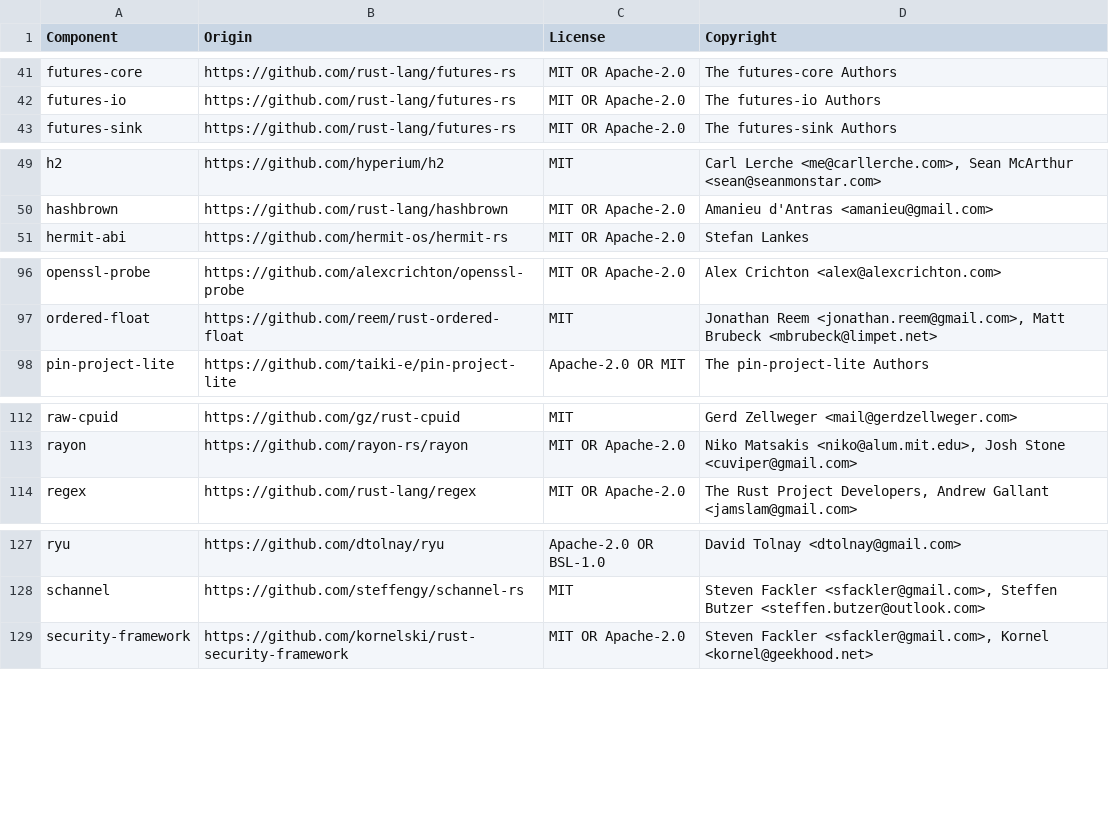
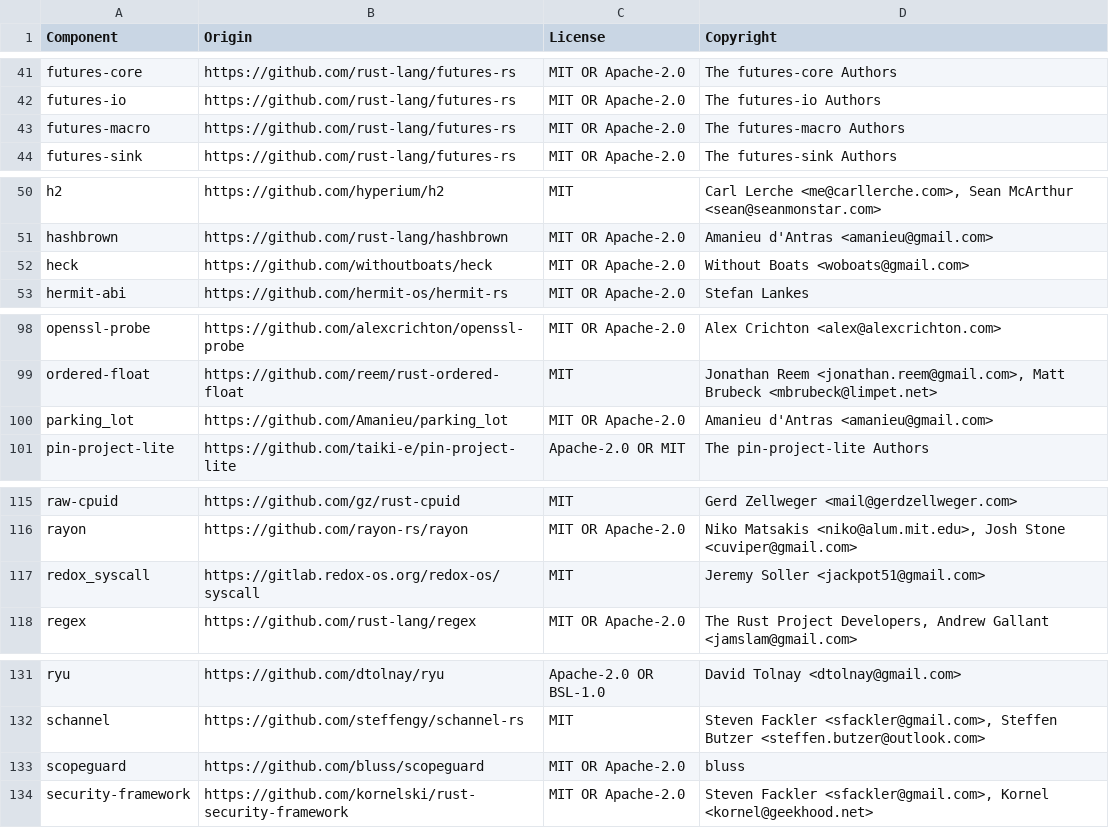
Before and after one commit to DataDog/dd-sensitive-data-scanner, a CSV file: LICENSE-3rdparty.csv, drawn as a sheet; only a part is shown, gaps mark what is left out; the diff covers the shown part only.

Commit message:
Fix licenses

```diff
--- a/LICENSE-3rdparty.csv
+++ b/LICENSE-3rdparty.csv
@@ -42,2 +42,3 @@ futures-core,https://github.com/rust-lang/futures-rs,MIT OR Apache-2.0,The futur
 futures-io,https://github.com/rust-lang/futures-rs,MIT OR Apache-2.0,The futures-io Authors
+futures-macro,https://github.com/rust-lang/futures-rs,MIT OR Apache-2.0,The futures-macro Authors
 futures-sink,https://github.com/rust-lang/futures-rs,MIT OR Apache-2.0,The futures-sink Authors
@@ -50,2 +51,3 @@ h2,https://github.com/hyperium/h2,MIT,"Carl Lerche <me@carllerche.com>, Sean McA
 hashbrown,https://github.com/rust-lang/hashbrown,MIT OR Apache-2.0,Amanieu d'Antras <amanieu@gmail.com>
+heck,https://github.com/withoutboats/heck,MIT OR Apache-2.0,Without Boats <woboats@gmail.com>
 hermit-abi,https://github.com/hermit-os/hermit-rs,MIT OR Apache-2.0,Stefan Lankes
@@ -97,2 +99,3 @@ openssl-probe,https://github.com/alexcrichton/openssl-probe,MIT OR Apache-2.0,Al
 ordered-float,https://github.com/reem/rust-ordered-float,MIT,"Jonathan Reem <jonathan.reem@gmail.com>, Matt Brubeck <mbrubeck@limpet.net>"
+parking_lot,https://github.com/Amanieu/parking_lot,MIT OR Apache-2.0,Amanieu d'Antras <amanieu@gmail.com>
 pin-project-lite,https://github.com/taiki-e/pin-project-lite,Apache-2.0 OR MIT,The pin-project-lite Authors
@@ -113,2 +116,3 @@ raw-cpuid,https://github.com/gz/rust-cpuid,MIT,Gerd Zellweger <mail@gerdzellwege
 rayon,https://github.com/rayon-rs/rayon,MIT OR Apache-2.0,"Niko Matsakis <niko@alum.mit.edu>, Josh Stone <cuviper@gmail.com>"
+redox_syscall,https://gitlab.redox-os.org/redox-os/syscall,MIT,Jeremy Soller <jackpot51@gmail.com>
 regex,https://github.com/rust-lang/regex,MIT OR Apache-2.0,"The Rust Project Developers, Andrew Gallant <jamslam@gmail.com>"
@@ -128,2 +132,3 @@ ryu,https://github.com/dtolnay/ryu,Apache-2.0 OR BSL-1.0,David Tolnay <dtolnay@g
 schannel,https://github.com/steffengy/schannel-rs,MIT,"Steven Fackler <sfackler@gmail.com>, Steffen Butzer <steffen.butzer@outlook.com>"
+scopeguard,https://github.com/bluss/scopeguard,MIT OR Apache-2.0,bluss
 security-framework,https://github.com/kornelski/rust-security-framework,MIT OR Apache-2.0,"Steven Fackler <sfackler@gmail.com>, Kornel <kornel@geekhood.net>"
```
Also changed, not shown: 3 added rows elsewhere in this file.
